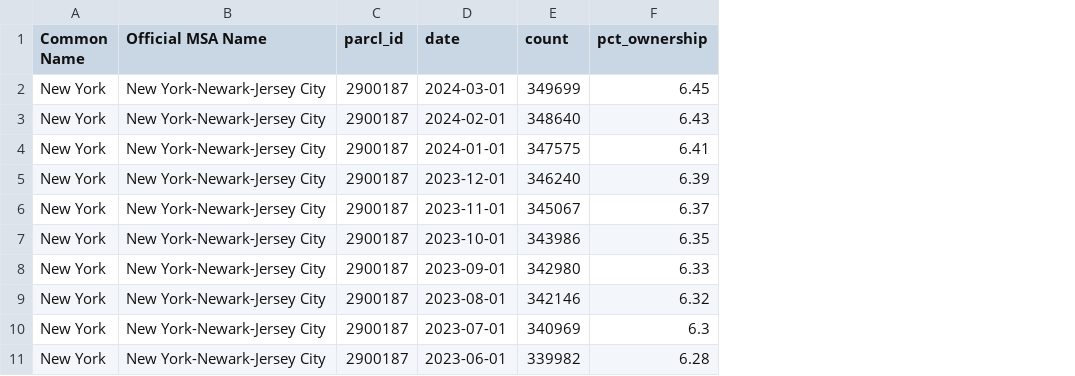
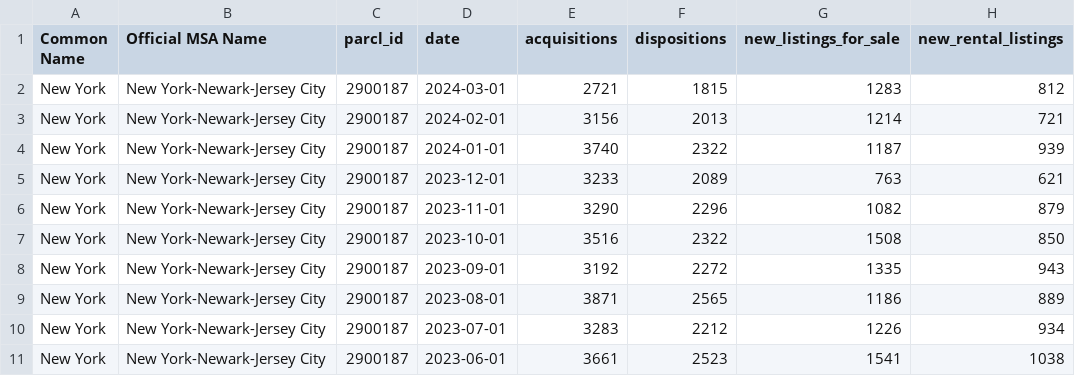
Before and after one commit to ParclLabs/parcllabs-python, a CSV file: data/investor_metrics.csv, drawn as a sheet; only a part is shown; removed rows and columns are numbered as before the commit, all else as after; the diff names each change by its address in the sheet, - before the commit and + after, or states it on an @@ line.

Commit message:
Investor housing event counts and remaining endpoints

```diff
--- a/data/investor_metrics.csv
+++ b/data/investor_metrics.csv
-column E (count), rows 2-11: 349699 | 348640 | 347575 | 346240 | 345067 | 343986 | 342980 | 342146 | 340969 | 339982
-column F (pct_ownership), rows 2-11: 6.45 | 6.43 | 6.41 | 6.39 | 6.37 | 6.35 | 6.33 | 6.32 | 6.3 | 6.28
+column E (acquisitions), rows 2-11: 2721 | 3156 | 3740 | 3233 | 3290 | 3516 | 3192 | 3871 | 3283 | 3661
+column F (dispositions), rows 2-11: 1815 | 2013 | 2322 | 2089 | 2296 | 2322 | 2272 | 2565 | 2212 | 2523
+column G (new_listings_for_sale), rows 2-11: 1283 | 1214 | 1187 | 763 | 1082 | 1508 | 1335 | 1186 | 1226 | 1541
+column H (new_rental_listings), rows 2-11: 812 | 721 | 939 | 621 | 879 | 850 | 943 | 889 | 934 | 1038
```
Also changed, not shown: 2 other files.
